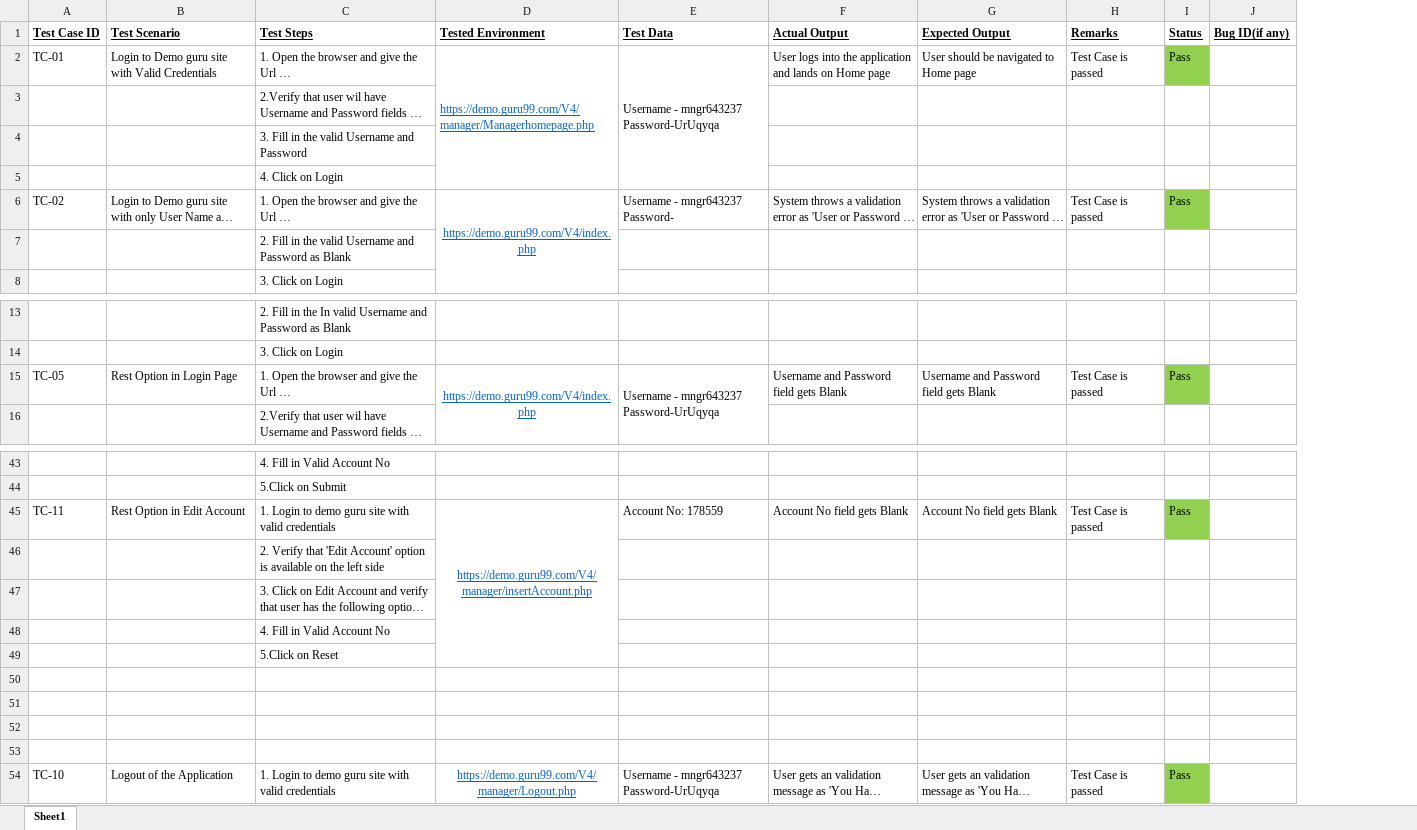
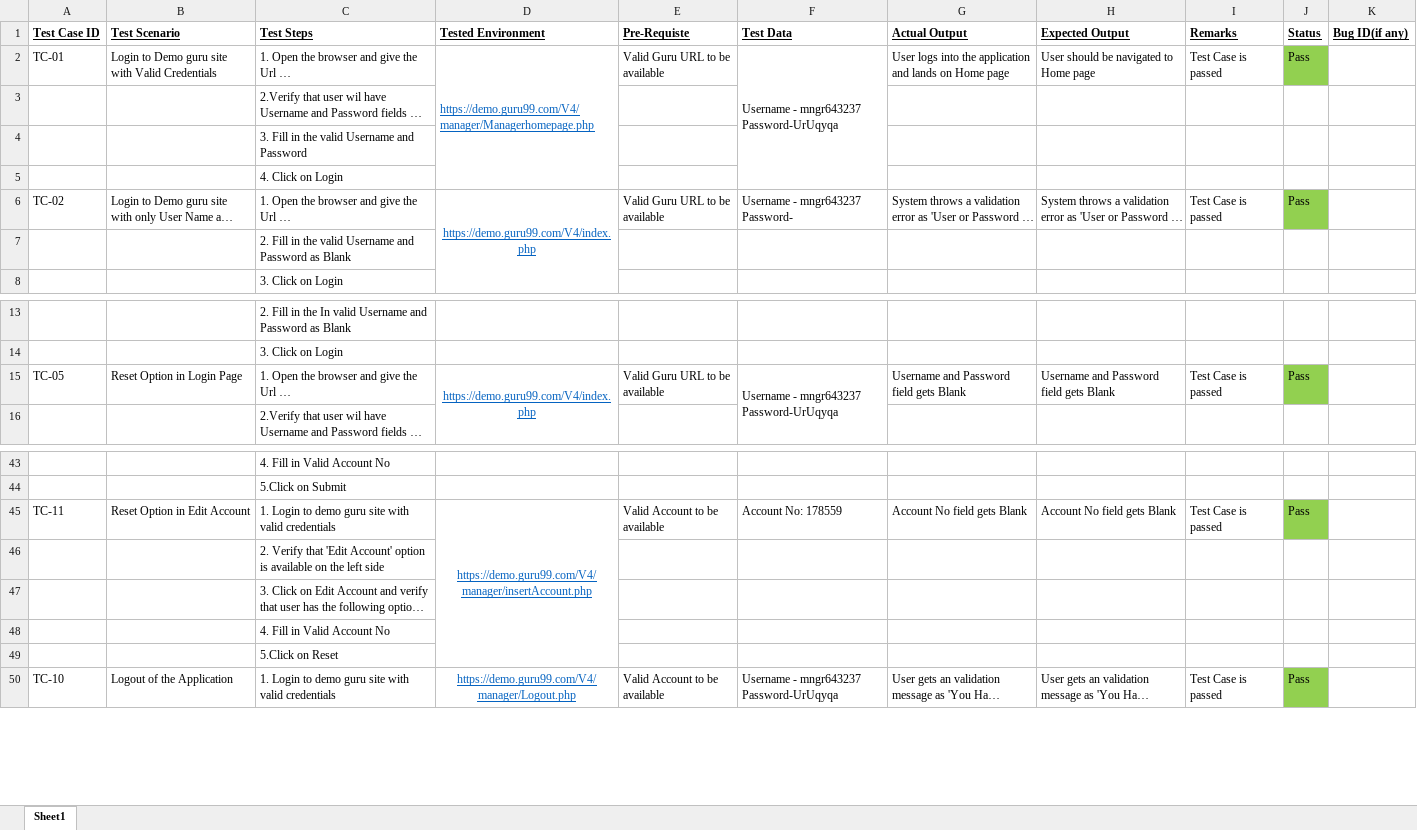
Before and after one commit to harikiran873/Hari-Practice_Repo, an Excel workbook: HK_TestAssignment 01.xlsx, sheet Sheet1, drawn as a sheet; only a part is shown, gaps mark what is left out; long unchanged cells end in …; values as stored, in another font and other column widths than the file's, no borders; removed rows and columns are numbered as before the commit, all else as after; the diff names each change by its address in the sheet, - before the commit and + after, or states it on an @@ line.

Commit message:
Add files via upload

```diff
--- a/HK_TestAssignment 01.xlsx (sheet Sheet1)
+++ b/HK_TestAssignment 01.xlsx (sheet Sheet1)
+column E (Pre-Requiste), rows 2-6: Valid Guru URL to be available |  |  |  | Valid Guru URL to be available; row 15: Valid Guru URL to be available; rows 45-50: Valid Account to be available |  |  |  |  | Valid Account to be available
-B15 (Test Scenario): Rest Option in Login Page
+B15 (Test Scenario): Reset Option in Login Page
-B45 (Test Scenario): Rest Option in Edit Account
+B45 (Test Scenario): Reset Option in Edit Account
-row 50: (empty)
-row 51: (empty)
-row 52: (empty)
-row 53: (empty)
```
